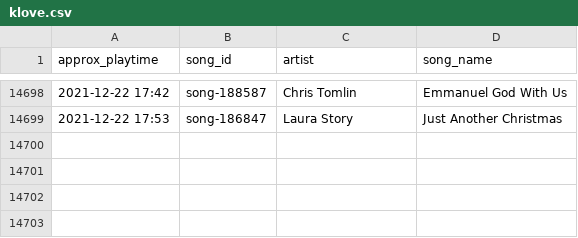
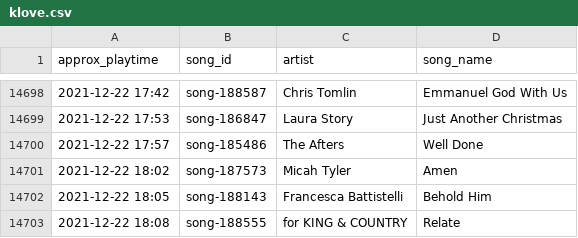
Before and after one commit to acfarrey/KLOVE_scraper, a CSV file: klove.csv, drawn as a sheet; only a part is shown, gaps mark what is left out.

Commit message:
Automated Upload: 2021-12-22 18:18:42

```diff
--- a/klove.csv
+++ b/klove.csv
@@ -14699 +14699,5 @@ approx_playtime,song_id,artist,song_name
 "2021-12-22 17:53","song-186847","Laura Story","Just Another Christmas"
+"2021-12-22 17:57","song-185486","The Afters","Well Done"
+"2021-12-22 18:02","song-187573","Micah Tyler","Amen"
+"2021-12-22 18:05","song-188143","Francesca Battistelli","Behold Him"
+"2021-12-22 18:08","song-188555","for KING & COUNTRY","Relate"
```
